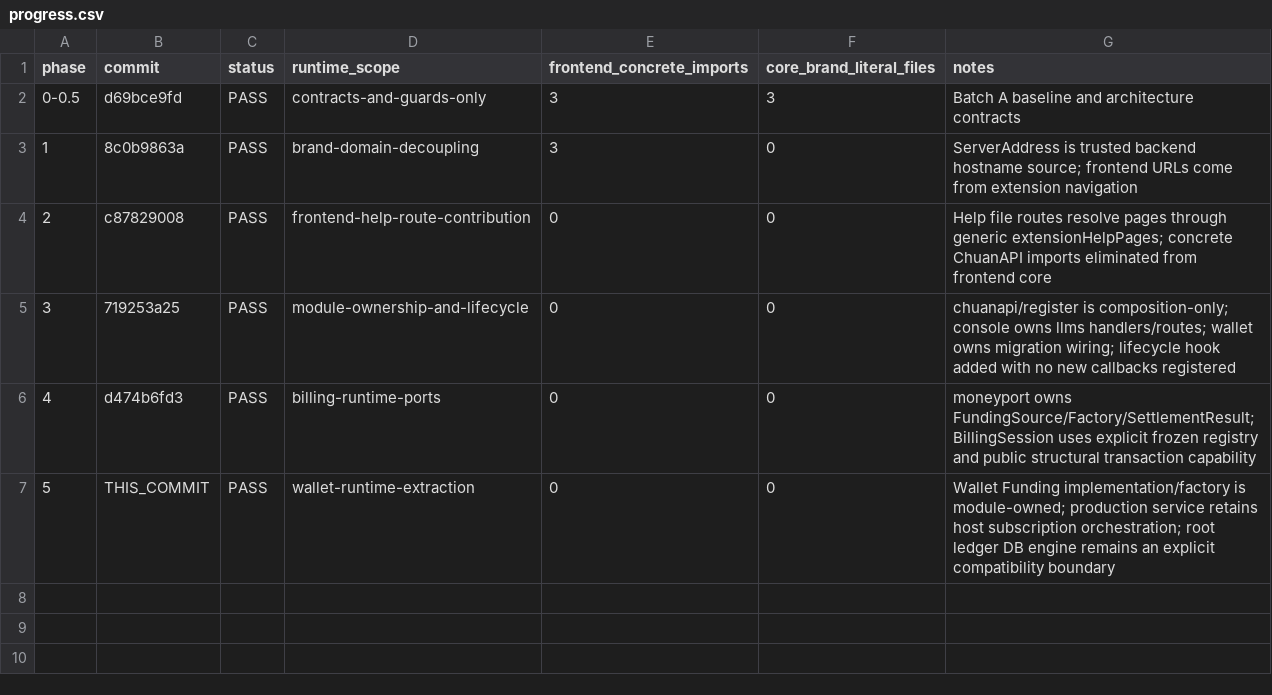
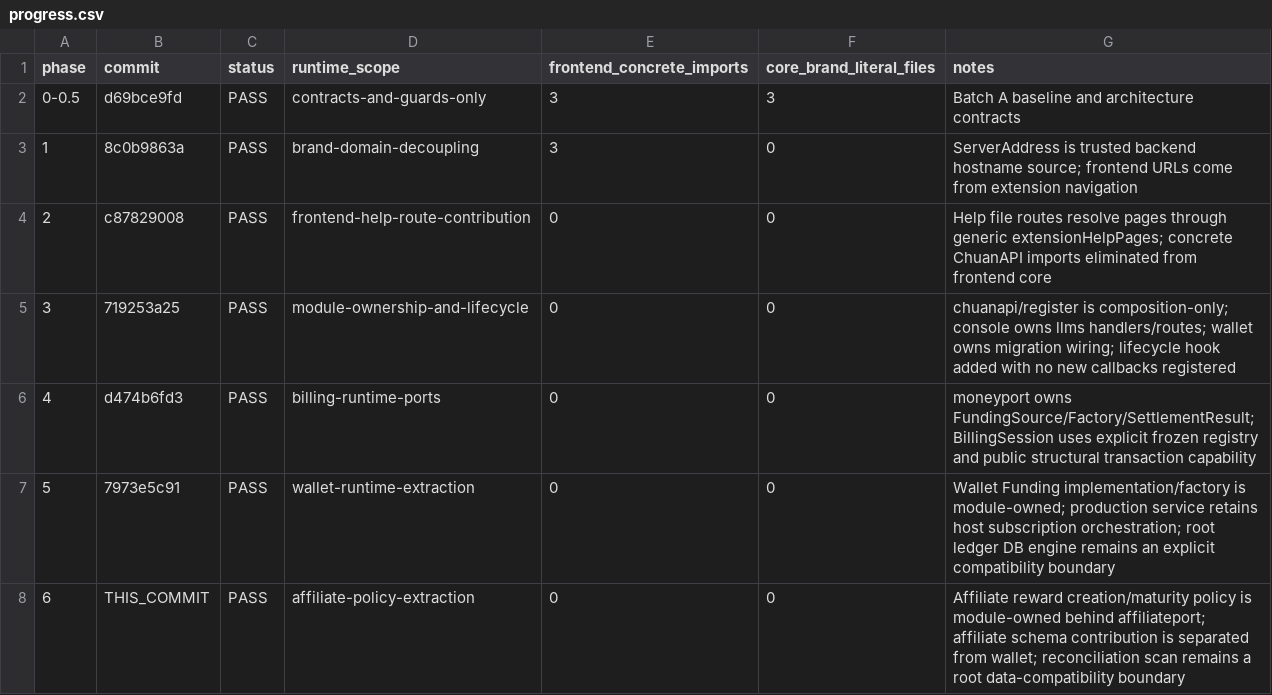
Before and after one commit to 1057300248/wanchuan-new-api, a CSV file: docs/architecture/modularization/progress.csv, drawn as a sheet; addresses are those after the commit; the diff names each change by its address in the sheet, - before the commit and + after, or states it on an @@ line.

Commit message:
refactor: extract affiliate reward policy

```diff
--- a/docs/architecture/modularization/progress.csv
+++ b/docs/architecture/modularization/progress.csv
+row 7: 5 | 7973e5c91 | PASS | wallet-runtime-extraction | 0 | 0 | Wallet Funding implementation/factory is module-owned; production service retains host subscription orchestration; root ledger DB engine remains an explicit compatibility boundary
@@ column A (phase) renumbered from row 8 down @@
-D8 (runtime_scope): wallet-runtime-extraction
+D8 (runtime_scope): affiliate-policy-extraction
-G8 (notes): Wallet Funding implementation/factory is module-owned; production service retains host subscription orchestration; root ledger DB engine remains an explicit compatibility boundary
+G8 (notes): Affiliate reward creation/maturity policy is module-owned behind affiliateport; affiliate schema contribution is separated from wallet; reconciliation scan remains a root data-compatibility boundary
```
Also changed, not shown: 10 other files.
